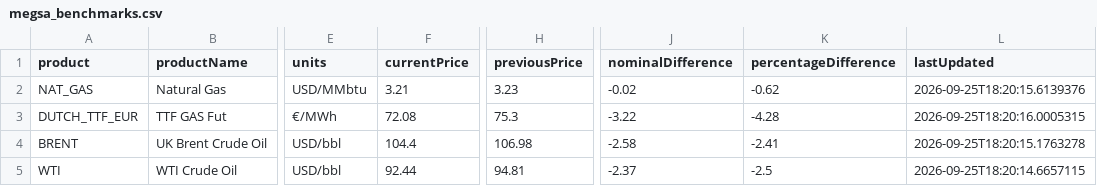
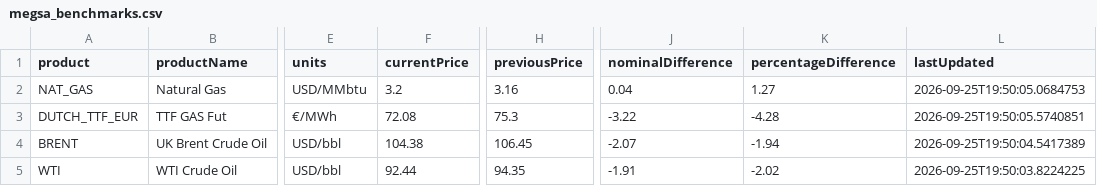
Before and after one commit to RodrigoManassero/estado-sistema-gas-rodrigo, a CSV file: public/data/megsa_benchmarks.csv, drawn as a sheet; only a part is shown, gaps mark what is left out; the diff names each change by its address in the sheet, - before the commit and + after, or states it on an @@ line.

```diff
--- a/public/data/megsa_benchmarks.csv
+++ b/public/data/megsa_benchmarks.csv
-F2 (currentPrice): 3.21
+F2 (currentPrice): 3.2
-H2 (previousPrice): 3.23
+H2 (previousPrice): 3.16
-J2 (nominalDifference): -0.02
+J2 (nominalDifference): 0.04
-K2 (percentageDifference): -0.62
+K2 (percentageDifference): 1.27
-L2 (lastUpdated): 2026-09-25T18:20:15.6139376
+L2 (lastUpdated): 2026-09-25T19:50:05.0684753
-L3 (lastUpdated): 2026-09-25T18:20:16.0005315
+L3 (lastUpdated): 2026-09-25T19:50:05.5740851
-F4 (currentPrice): 104.4
+F4 (currentPrice): 104.38
-H4 (previousPrice): 106.98
+H4 (previousPrice): 106.45
-J4 (nominalDifference): -2.58
+J4 (nominalDifference): -2.07
-K4 (percentageDifference): -2.41
+K4 (percentageDifference): -1.94
-L4 (lastUpdated): 2026-09-25T18:20:15.1763278
+L4 (lastUpdated): 2026-09-25T19:50:04.5417389
-H5 (previousPrice): 94.81
+H5 (previousPrice): 94.35
-J5 (nominalDifference): -2.37
+J5 (nominalDifference): -1.91
-K5 (percentageDifference): -2.5
+K5 (percentageDifference): -2.02
-L5 (lastUpdated): 2026-09-25T18:20:14.6657115
+L5 (lastUpdated): 2026-09-25T19:50:03.8224225
```
Also changed, not shown: 21 other files.
